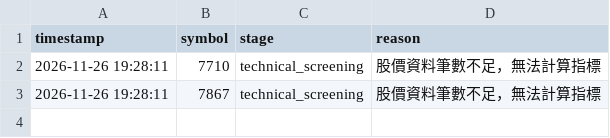
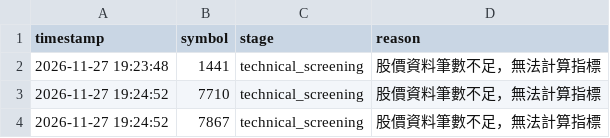
Before and after one commit to ScoppenLin/CandyTWStock, a CSV file: logs/error_log.csv, drawn as a sheet.

```diff
--- a/logs/error_log.csv
+++ b/logs/error_log.csv
@@ -1,3 +1,4 @@
 timestamp,symbol,stage,reason
-2026-11-26 19:28:11,7710,technical_screening,股價資料筆數不足，無法計算指標
-2026-11-26 19:28:11,7867,technical_screening,股價資料筆數不足，無法計算指標
+2026-11-27 19:23:48,1441,technical_screening,股價資料筆數不足，無法計算指標
+2026-11-27 19:24:52,7710,technical_screening,股價資料筆數不足，無法計算指標
+2026-11-27 19:24:52,7867,technical_screening,股價資料筆數不足，無法計算指標
```
Also changed, not shown: 6 other files.
